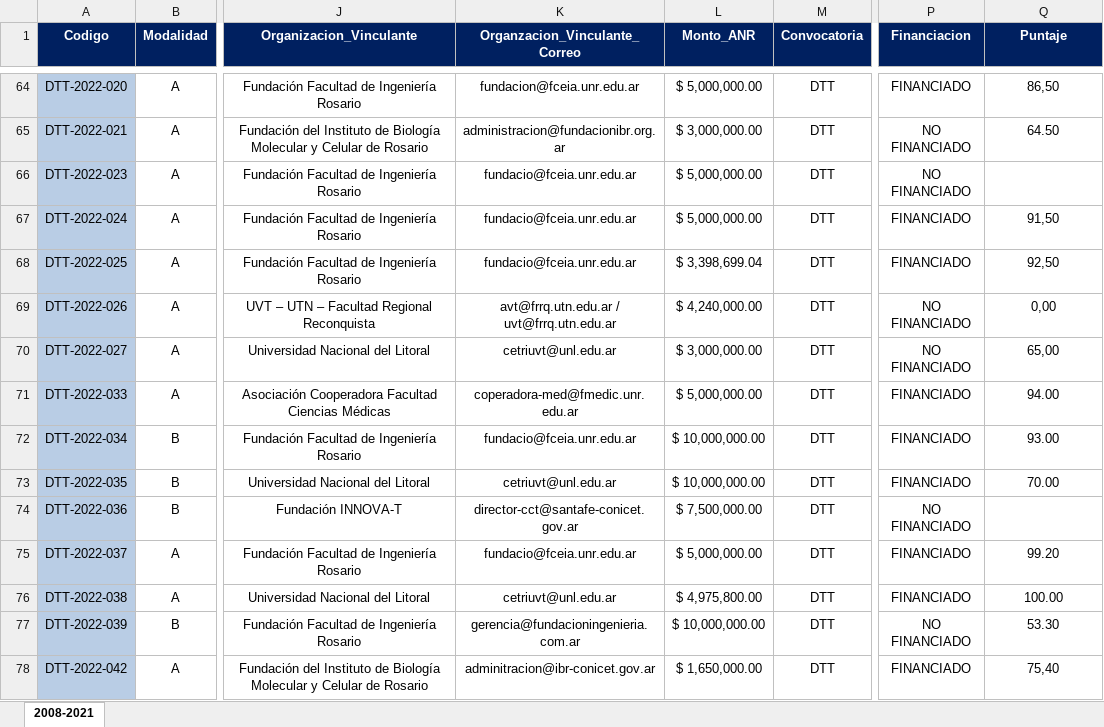
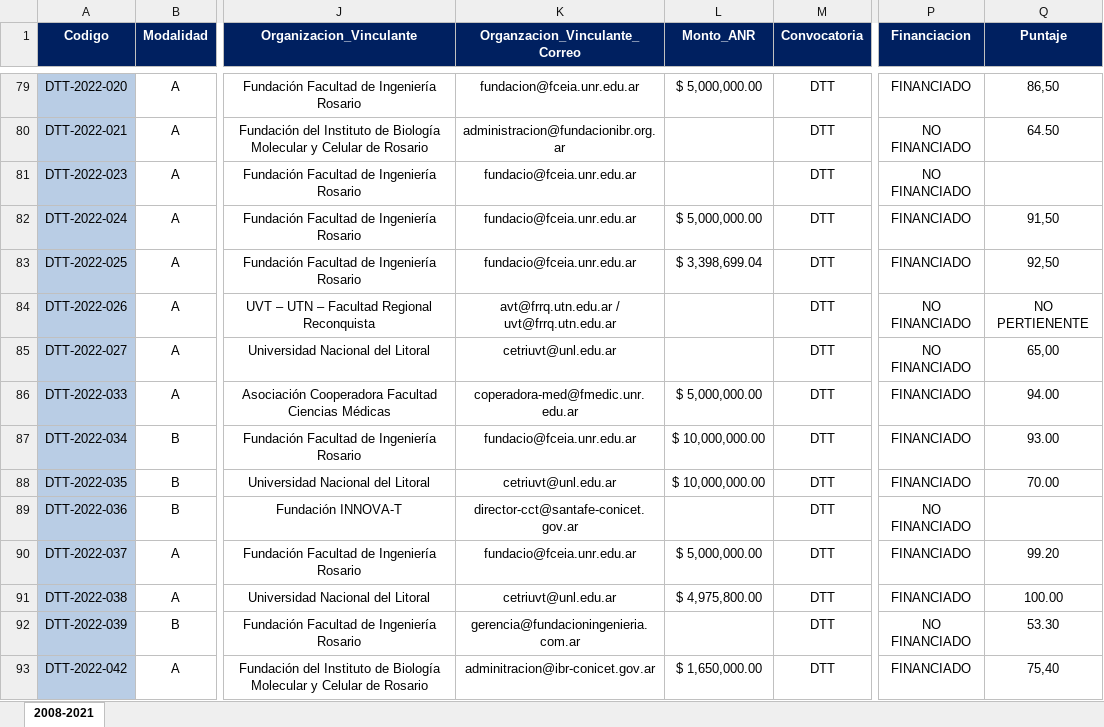
Before and after one commit to maty670/BaseDeDatos, an Excel workbook: TABLAS EXCEL/Proyectos/Proyectos.xlsx, sheet 2008-2021, drawn as a sheet; only a part is shown, gaps mark what is left out; values as stored, in another font and other column widths than the file's, no borders; conditional formats not drawn; addresses are those after the commit; the diff covers the shown part only; the diff names each change by its address in the sheet, - before the commit and + after, or states it on an @@ line.

```diff
--- a/TABLAS EXCEL/Proyectos/Proyectos.xlsx (sheet 2008-2021)
+++ b/TABLAS EXCEL/Proyectos/Proyectos.xlsx (sheet 2008-2021)
-L80 (Monto_ANR): $ 3,000,000.00
+L80 (Monto_ANR): (empty)
-L81 (Monto_ANR): $ 5,000,000.00
+L81 (Monto_ANR): (empty)
-L84 (Monto_ANR): $ 4,240,000.00
+L84 (Monto_ANR): (empty)
-Q84 (Puntaje): 0,00
+Q84 (Puntaje): NO PERTIENENTE
-L85 (Monto_ANR): $ 3,000,000.00
+L85 (Monto_ANR): (empty)
-L89 (Monto_ANR): $ 7,500,000.00
+L89 (Monto_ANR): (empty)
-L92 (Monto_ANR): $ 10,000,000.00
+L92 (Monto_ANR): (empty)
```
Also changed, not shown: 15 added rows and 36 edited cells elsewhere in this sheet, 41 other files.
